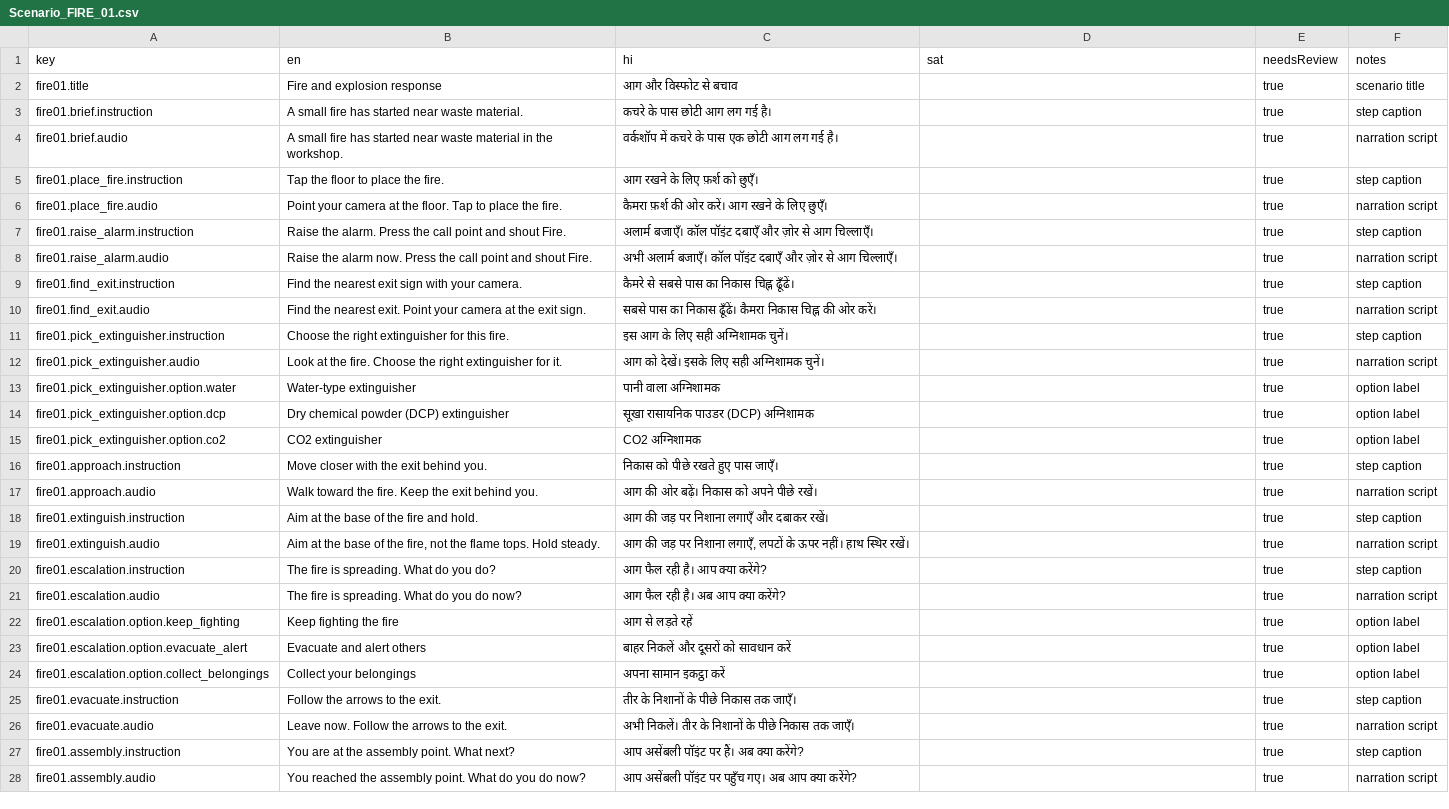
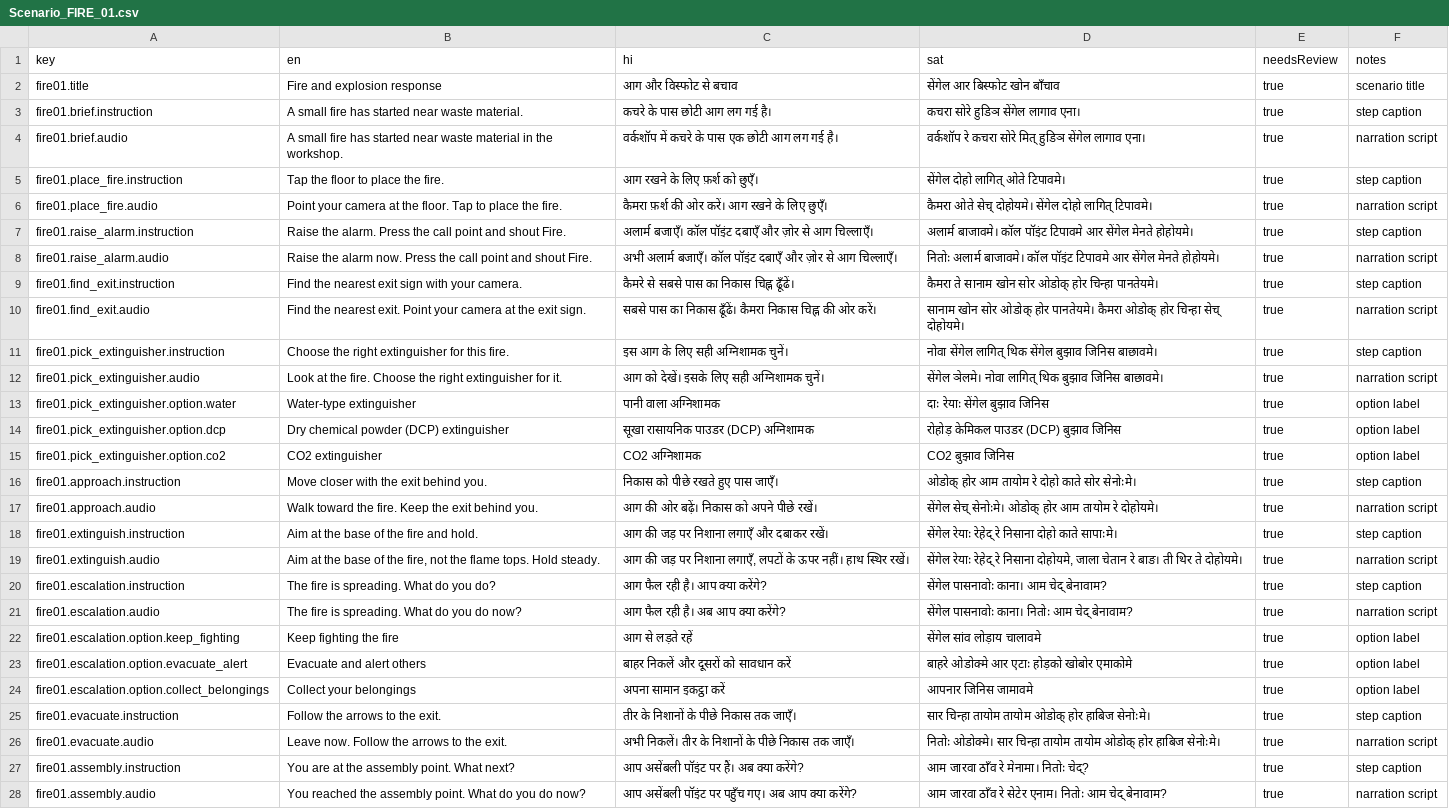
Before and after one commit to buildwithpriince/suraksha-saathi, a CSV file: content/strings/Scenario_FIRE_01.csv, drawn as a sheet; only a part is shown; the diff covers the shown part only; the diff names each change by its address in the sheet, - before the commit and + after, or states it on an @@ line.

```diff
--- a/content/strings/Scenario_FIRE_01.csv
+++ b/content/strings/Scenario_FIRE_01.csv
-D2 (sat): (empty)
+D2 (sat): सेंगेल आर बिस्फोट खोन बाँचाव
-D3 (sat): (empty)
+D3 (sat): कचरा सोरे हुडिञ सेंगेल लागाव एना।
-D4 (sat): (empty)
+D4 (sat): वर्कशॉप रे कचरा सोरे मित् हुडिञ सेंगेल लागाव एना।
-D5 (sat): (empty)
+D5 (sat): सेंगेल दोहो लागित् ओते टिपावमे।
-D6 (sat): (empty)
+D6 (sat): कैमरा ओते सेच् दोहोयमे। सेंगेल दोहो लागित् टिपावमे।
-D7 (sat): (empty)
+D7 (sat): अलार्म बाजावमे। कॉल पॉइंट टिपावमे आर सेंगेल मेनते होहोयमे।
-D8 (sat): (empty)
+D8 (sat): नितोः अलार्म बाजावमे। कॉल पॉइंट टिपावमे आर सेंगेल मेनते होहोयमे।
-D9 (sat): (empty)
+D9 (sat): कैमरा ते सानाम खोन सोर ओडोक् होर चिन्हा पानतेयमे।
-D10 (sat): (empty)
+D10 (sat): सानाम खोन सोर ओडोक् होर पानतेयमे। कैमरा ओडोक् होर चिन्हा सेच् दोहोयमे।
-D11 (sat): (empty)
+D11 (sat): नोवा सेंगेल लागित् थिक सेंगेल बुझाव जिनिस बाछावमे।
-D12 (sat): (empty)
+D12 (sat): सेंगेल ञेलमे। नोवा लागित् थिक बुझाव जिनिस बाछावमे।
-D13 (sat): (empty)
+D13 (sat): दाः रेयाः सेंगेल बुझाव जिनिस
-D14 (sat): (empty)
+D14 (sat): रोहोड़ केमिकल पाउडर (DCP) बुझाव जिनिस
-D15 (sat): (empty)
+D15 (sat): CO2 बुझाव जिनिस
-D16 (sat): (empty)
+D16 (sat): ओडोक् होर आम तायोम रे दोहो काते सोर सेनोःमे।
-D17 (sat): (empty)
+D17 (sat): सेंगेल सेच् सेनोःमे। ओडोक् होर आम तायोम रे दोहोयमे।
-D18 (sat): (empty)
+D18 (sat): सेंगेल रेयाः रेहेद् रे निसाना दोहो काते सापाःमे।
-D19 (sat): (empty)
+D19 (sat): सेंगेल रेयाः रेहेद् रे निसाना दोहोयमे, जाला चेतान रे बाङ। ती थिर ते दोहोयमे।
-D20 (sat): (empty)
+D20 (sat): सेंगेल पासनावोः काना। आम चेद् बेनावाम?
-D21 (sat): (empty)
+D21 (sat): सेंगेल पासनावोः काना। नितोः आम चेद् बेनावाम?
-D22 (sat): (empty)
+D22 (sat): सेंगेल सांव लोड़ाय चालावमे
-D23 (sat): (empty)
+D23 (sat): बाहरे ओडोक्मे आर एटाः होड़को खोबोर एमाकोमे
-D24 (sat): (empty)
+D24 (sat): आपनार जिनिस जामावमे
-D25 (sat): (empty)
+D25 (sat): सार चिन्हा तायोम तायोम ओडोक् होर हाबिज सेनोःमे।
-D26 (sat): (empty)
+D26 (sat): नितोः ओडोक्मे। सार चिन्हा तायोम तायोम ओडोक् होर हाबिज सेनोःमे।
-D27 (sat): (empty)
+D27 (sat): आम जारवा ठाँव रे मेनामा। नितोः चेद्?
-D28 (sat): (empty)
+D28 (sat): आम जारवा ठाँव रे सेटेर एनाम। नितोः आम चेद् बेनावाम?
```
Also changed, not shown: 12 edited cells elsewhere in this file, 29 other files.
